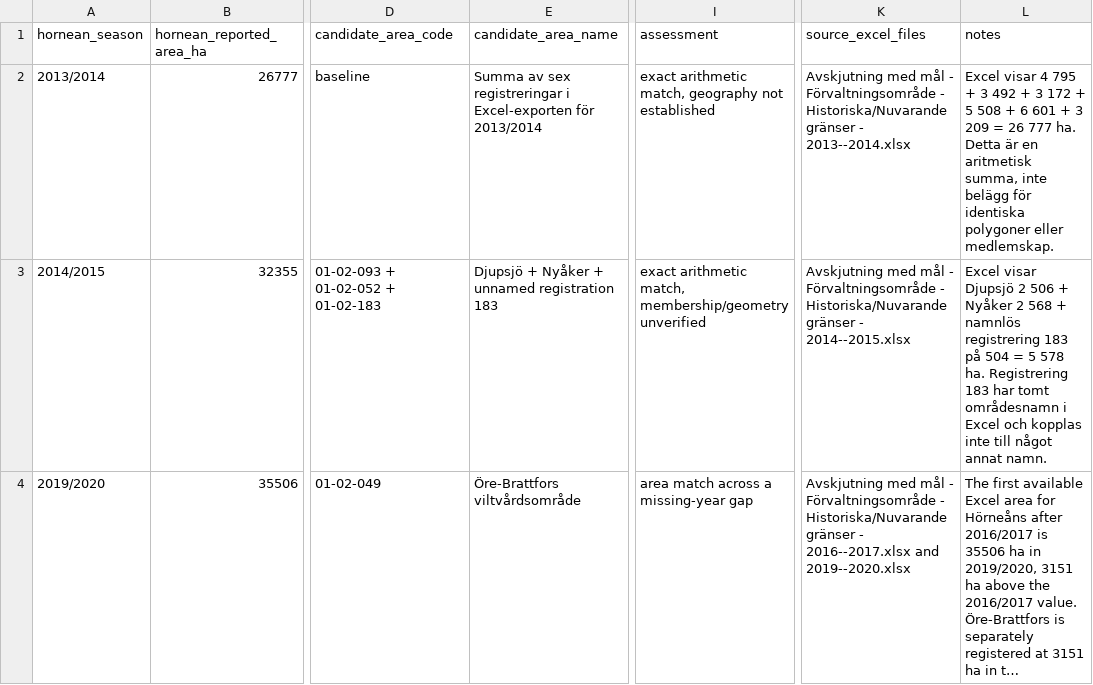
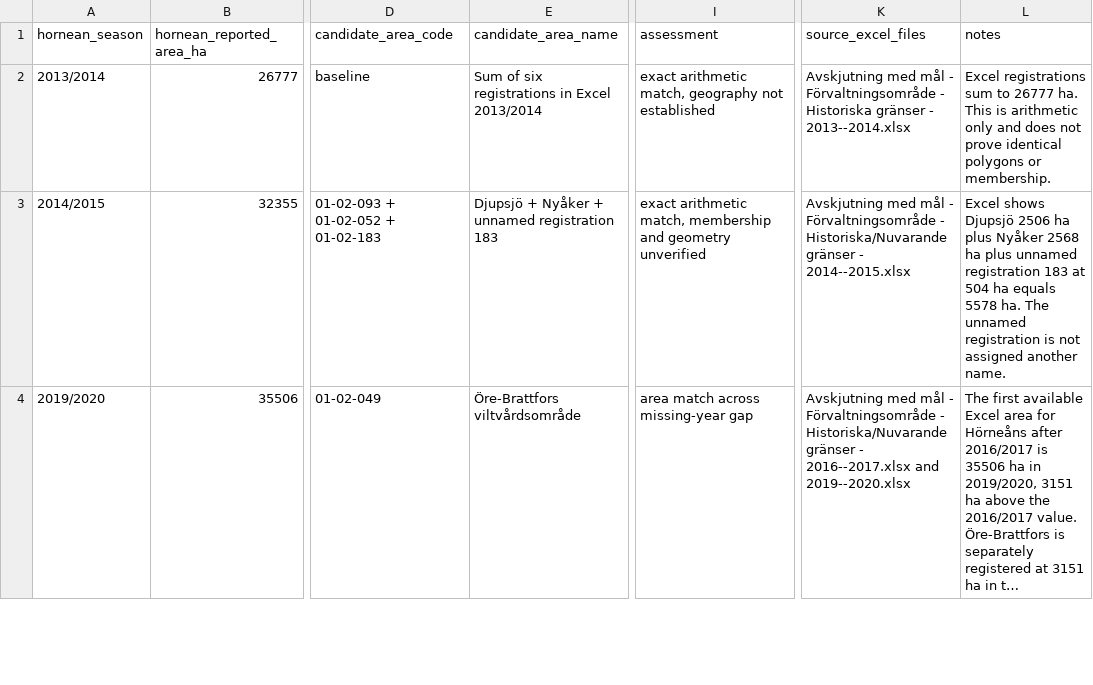
Before and after one commit to dahlinrobert-lgtm/alg-grasmyr, a CSV file: data/area_reconciliation_by_season.csv, drawn as a sheet; only a part is shown, gaps mark what is left out; long unchanged cells end in …; the diff covers the shown part only; the diff names each change by its address in the sheet, - before the commit and + after, or states it on an @@ line.

Commit message:
Normalize Excel-only area reconciliation and missing-year treatment

```diff
--- a/data/area_reconciliation_by_season.csv
+++ b/data/area_reconciliation_by_season.csv
-E2 (candidate_area_name): Summa av sex registreringar i Excel-exporten för 2013/2014
+E2 (candidate_area_name): Sum of six registrations in Excel 2013/2014
-K2 (source_excel_files): …Förvaltningsområde - Historiska/Nuvarande gränser -…
+K2 (source_excel_files): …Förvaltningsområde - Historiska gränser -…
-L2 (notes): Excel visar 4 795 + 3 492 + 3 172 + 5 508 + 6 601 + 3 209 = 26 777 ha. Detta är en aritmetisk summa, inte belägg för identiska polygoner eller medlemskap.
+L2 (notes): Excel registrations sum to 26777 ha. This is arithmetic only and does not prove identical polygons or membership.
-I3 (assessment): …arithmetic match, membership/geometry unverified
+I3 (assessment): …arithmetic match, membership and geometry unverified
-L3 (notes): Excel visar Djupsjö 2 506 + Nyåker 2 568 + namnlös registrering 183 på 504 = 5 578 ha. Registrering 183 har tomt områdesnamn i Excel och kopplas inte till något annat namn.
+L3 (notes): Excel shows Djupsjö 2506 ha plus Nyåker 2568 ha plus unnamed registration 183 at 504 ha equals 5578 ha. The unnamed registration is not assigned another name.
-I4 (assessment): area match across a missing-year gap
+I4 (assessment): area match across missing-year gap
```
Also changed, not shown: 10 edited cells elsewhere in this file.
